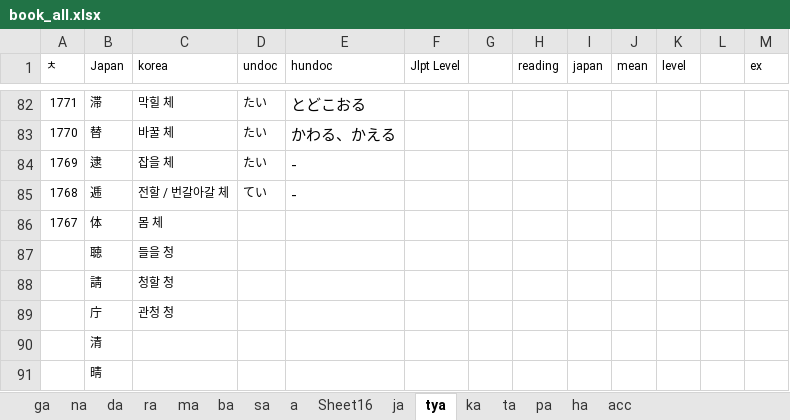
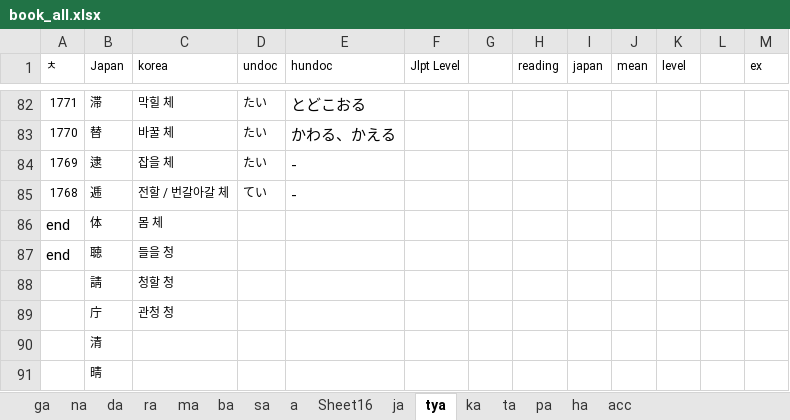
Before and after one commit to wonjongseo/toeic-voca, an Excel workbook: public/book_all.xlsx, sheet tya, drawn as a sheet; only a part is shown, gaps mark what is left out; values as stored, in another font and other column widths than the file's, no borders; the diff names each change by its address in the sheet, - before the commit and + after, or states it on an @@ line.

```diff
--- a/public/book_all.xlsx (sheet tya)
+++ b/public/book_all.xlsx (sheet tya)
-A86 (ㅊ): 1767
+A86 (ㅊ): end
@@ A86 text size: larger @@
-A87 (ㅊ): (empty)
+A87 (ㅊ): end
```
Also changed, not shown: sheet na, sheet da, sheet ma, sheet ra, sheet ha, sheet a, 8 more sheets, 4 other files.
